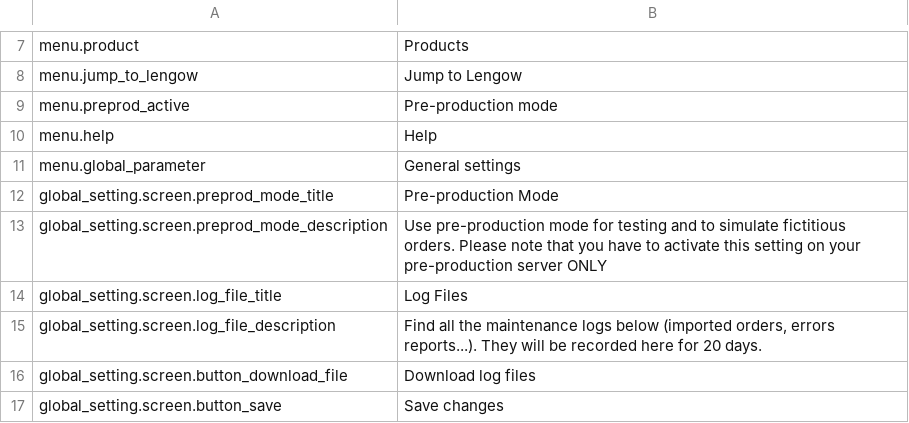
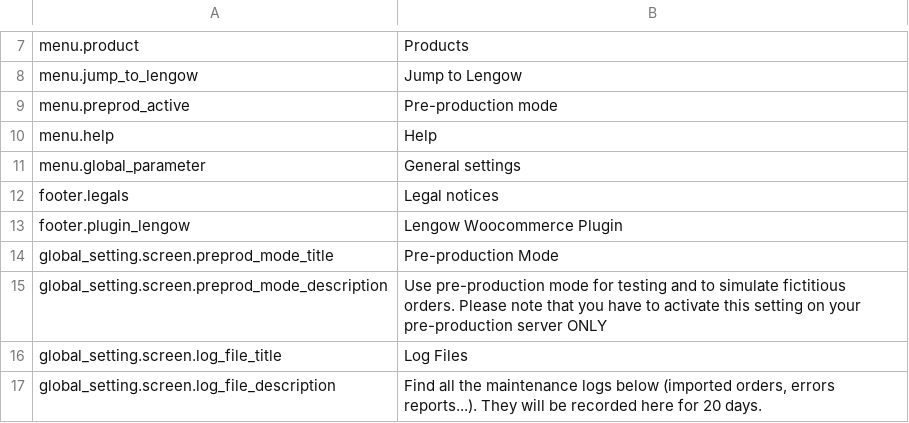
Before and after one commit to lengow/plugin-woocommerce, a CSV file: translations/en_GB.csv, drawn as a sheet; only a part is shown, gaps mark what is left out; the shorter side is filled out with more unchanged rows.

```diff
--- a/translations/en_GB.csv
+++ b/translations/en_GB.csv
@@ -11,2 +11,4 @@ menu.help|Help
 menu.global_parameter|General settings
+footer.legals|Legal notices
+footer.plugin_lengow|Lengow Woocommerce Plugin
 global_setting.screen.preprod_mode_title|Pre-production Mode
```
Also changed, not shown: 15 other files.
